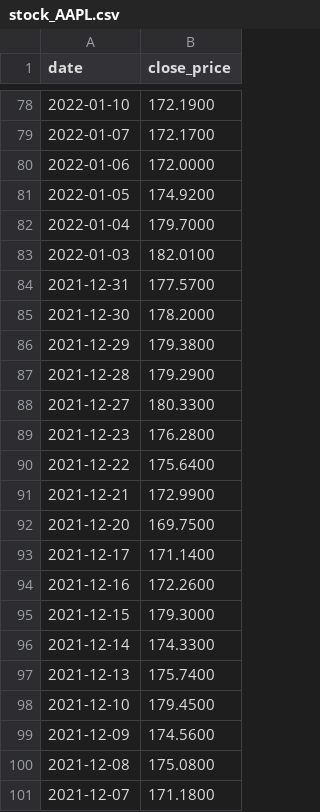
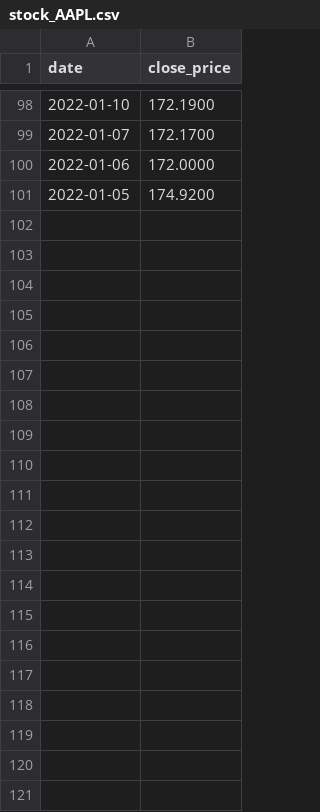
Before and after one commit to Juanllamazares/TFG, a CSV file: stock_AAPL.csv, drawn as a sheet; only a part is shown, gaps mark what is left out; the diff covers the shown part only.

```diff
--- a/stock_AAPL.csv
+++ b/stock_AAPL.csv
@@ -81,21 +101 @@ date,close_price
 2022-01-05,174.9200
-2022-01-04,179.7000
-2022-01-03,182.0100
-2021-12-31,177.5700
-2021-12-30,178.2000
-2021-12-29,179.3800
-2021-12-28,179.2900
-2021-12-27,180.3300
-2021-12-23,176.2800
-2021-12-22,175.6400
-2021-12-21,172.9900
-2021-12-20,169.7500
-2021-12-17,171.1400
-2021-12-16,172.2600
-2021-12-15,179.3000
-2021-12-14,174.3300
-2021-12-13,175.7400
-2021-12-10,179.4500
-2021-12-09,174.5600
-2021-12-08,175.0800
-2021-12-07,171.1800
```
Also changed, not shown: 20 added rows elsewhere in this file, 8 other files.
